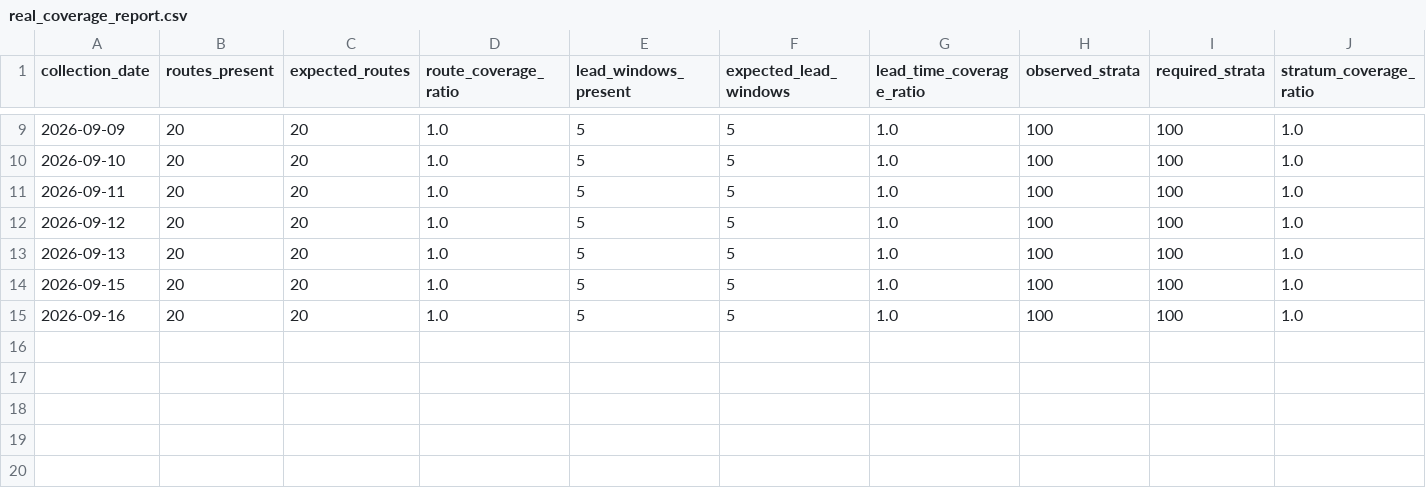
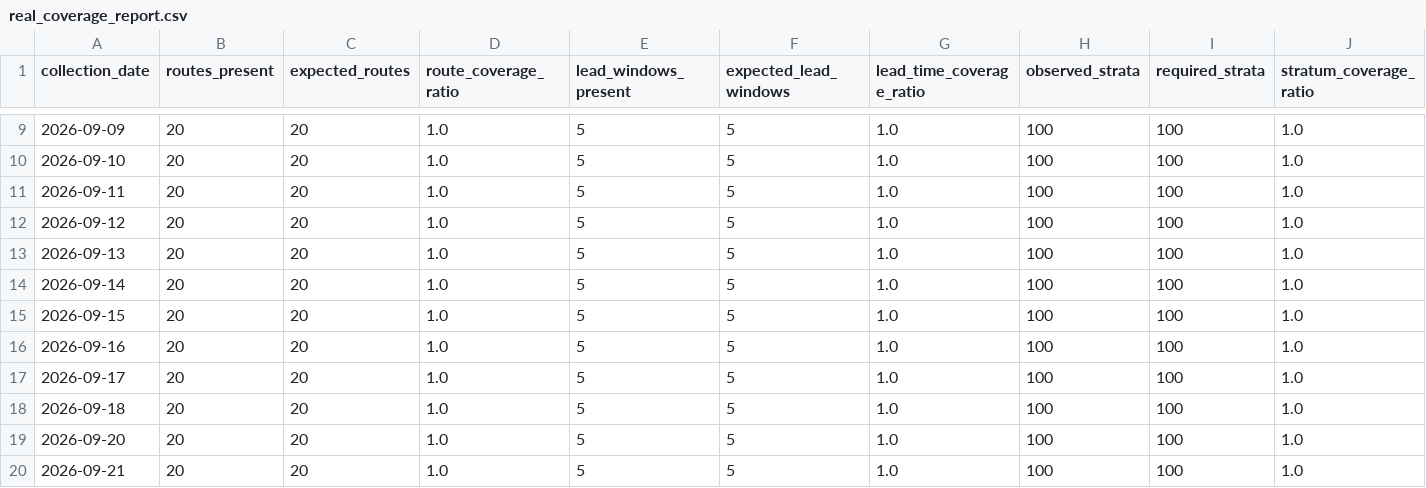
Before and after one commit to tripathianand23/AirFareX, a CSV file: data/processed/real/index/real_coverage_report.csv, drawn as a sheet; only a part is shown, gaps mark what is left out; rows hold the shown columns only; the diff names each change by its address in the sheet, - before the commit and + after, or states it on an @@ line.

```diff
--- a/data/processed/real/index/real_coverage_report.csv
+++ b/data/processed/real/index/real_coverage_report.csv
+row 14: 2026-09-14 | 20 | 20 | 1.0 | 5 | 5 | 1.0 | 100 | 100 | 1.0
+row 17: 2026-09-17 | 20 | 20 | 1.0 | 5 | 5 | 1.0 | 100 | 100 | 1.0
+row 18: 2026-09-18 | 20 | 20 | 1.0 | 5 | 5 | 1.0 | 100 | 100 | 1.0
+row 19: 2026-09-20 | 20 | 20 | 1.0 | 5 | 5 | 1.0 | 100 | 100 | 1.0
+row 20: 2026-09-21 | 20 | 20 | 1.0 | 5 | 5 | 1.0 | 100 | 100 | 1.0
```
Also changed, not shown: data/processed/real/index/real_daily_airfare_index.csv, data/processed/real/index/real_lead_time_contributions.csv, 12 other files.
